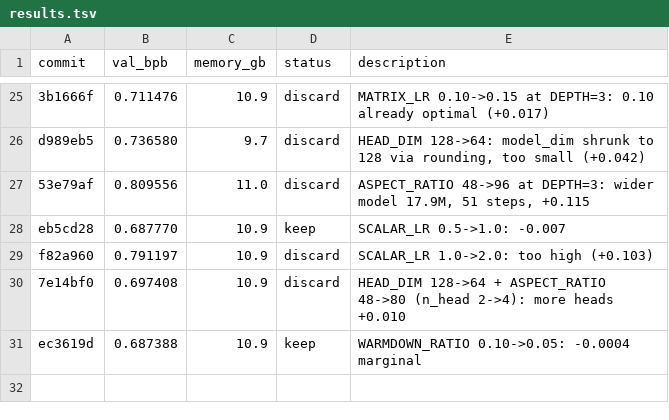
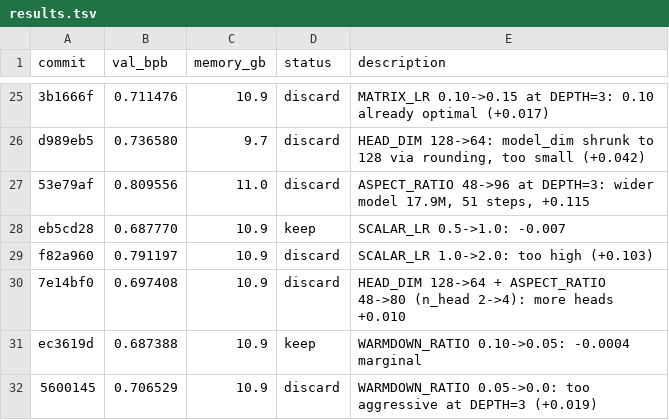
Before and after one commit to francisab/autoresearch, a TSV file: results.tsv, drawn as a sheet; only a part is shown, gaps mark what is left out; the diff names each change by its address in the sheet, - before the commit and + after, or states it on an @@ line.

Commit message:
Log exp31 discard

```diff
--- a/results.tsv
+++ b/results.tsv
+row 32: 5600145 | 0.706529 | 10.9 | discard | WARMDOWN_RATIO 0.05->0.0: too aggressive at DEPTH=3 (+0.019)
```
